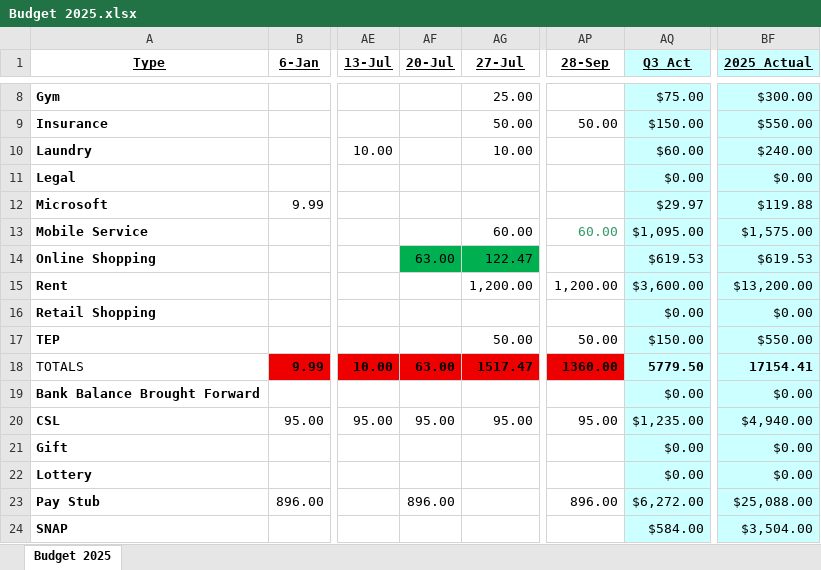
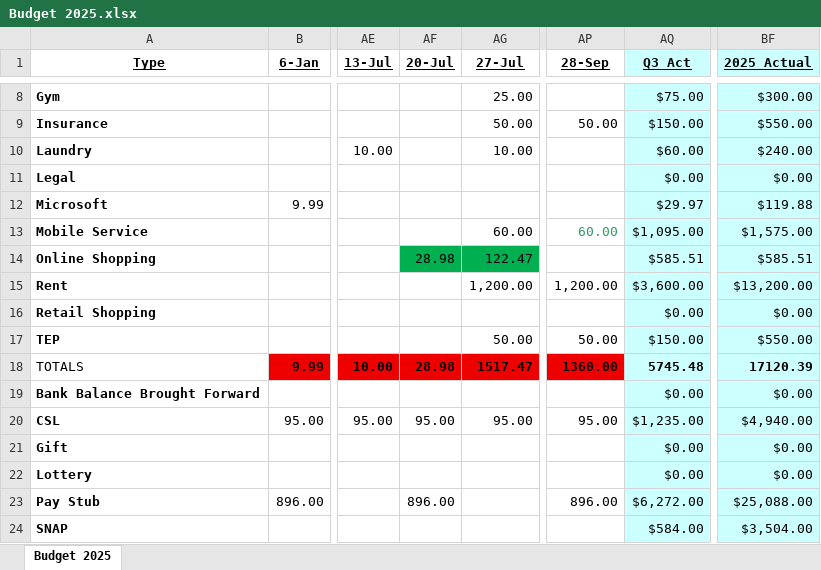
Before and after one commit to johnbodhi/budget, an Excel workbook: Budget 2025.xlsx, sheet Budget 2025, drawn as a sheet; only a part is shown, gaps mark what is left out; values as stored, in another font and other column widths than the file's, no borders; the diff covers the shown part only; the diff names each change by its address in the sheet, - before the commit and + after, or states it on an @@ line.

Commit message:
Update Budget 2025.xlsx

```diff
--- a/Budget 2025.xlsx (sheet Budget 2025)
+++ b/Budget 2025.xlsx (sheet Budget 2025)
-AF14 (20-Jul): 63.00
+AF14 (20-Jul): 28.98
-AQ14 (Q3 Act): $619.53
+AQ14 (Q3 Act): $585.51
-BF14 (2025 Actual): $619.53
+BF14 (2025 Actual): $585.51
-AF18 (20-Jul): 63.00
+AF18 (20-Jul): 28.98
-AQ18 (Q3 Act): 5779.50
+AQ18 (Q3 Act): 5745.48
-BF18 (2025 Actual): 17154.41
+BF18 (2025 Actual): 17120.39
```
Also changed, not shown: 50 edited cells elsewhere in this sheet.
